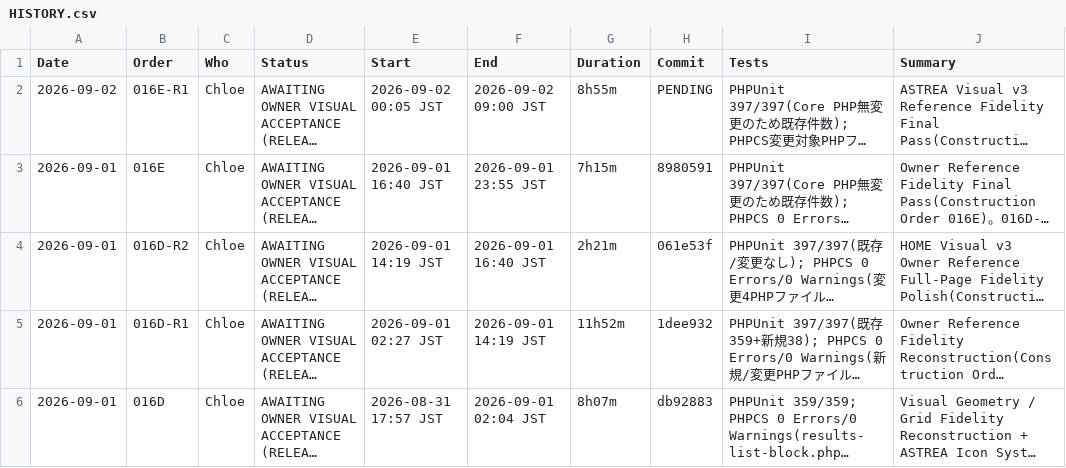
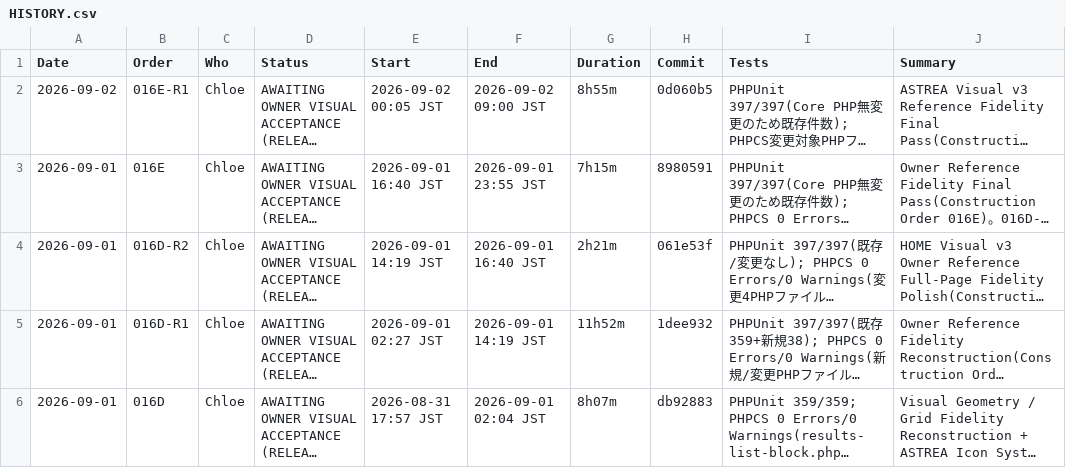
Before and after one commit to apist777/if-professional-astrea, a CSV file: HISTORY.csv, drawn as a sheet; only a part is shown; long unchanged cells end in …; the diff names each change by its address in the sheet, - before the commit and + after, or states it on an @@ line.

```diff
--- a/HISTORY.csv
+++ b/HISTORY.csv
-H2 (Commit): PENDING
+H2 (Commit): 0d060b5
```
Also changed, not shown: 1 other file.
